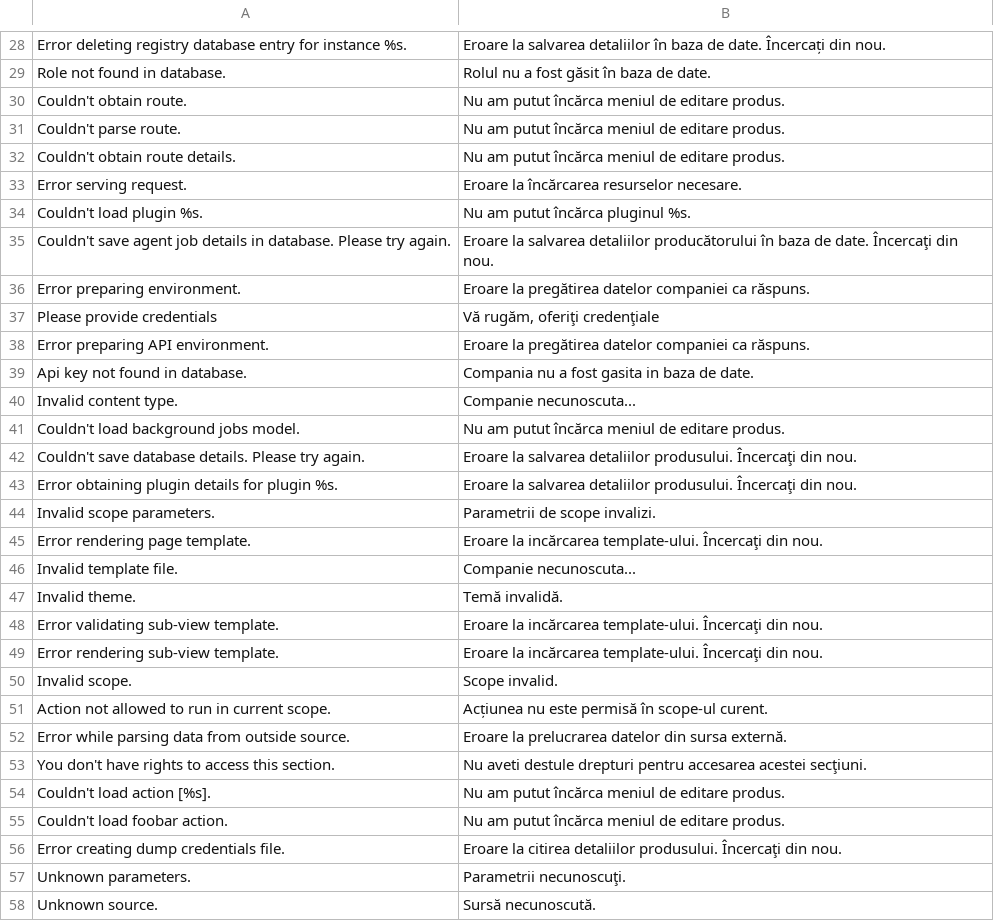
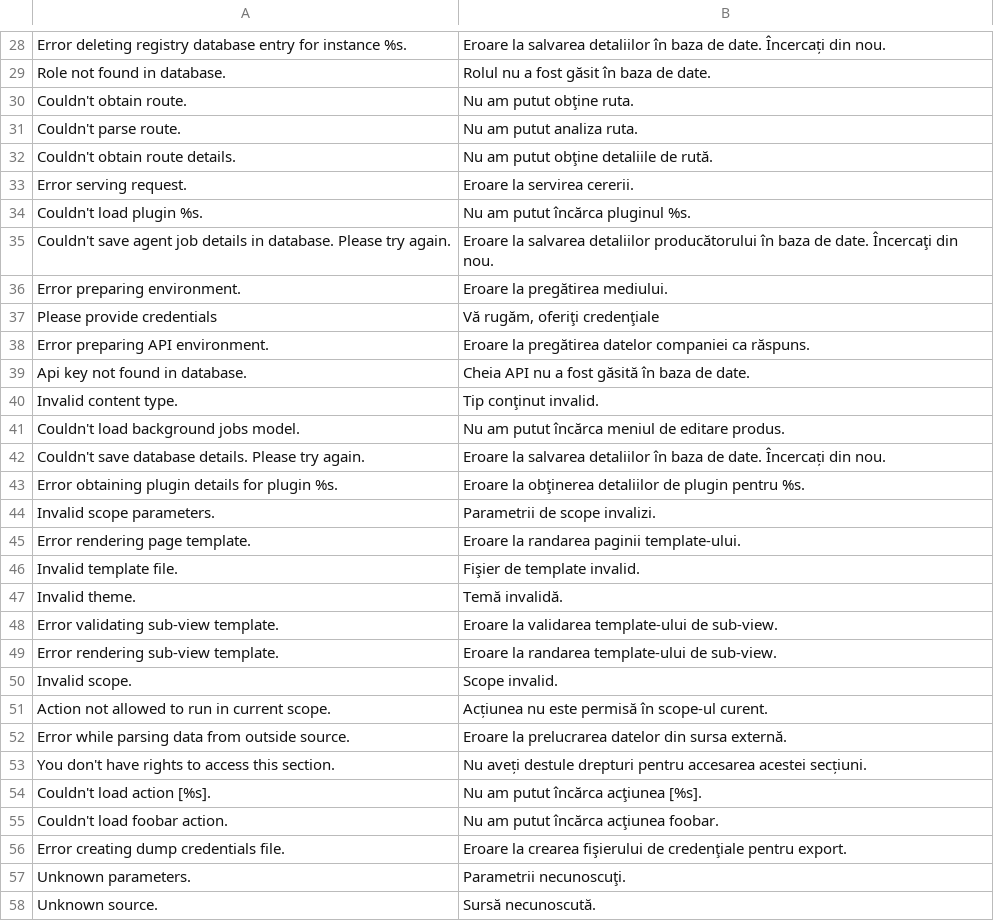
Before and after one commit to tipul07/phs, a CSV file: languages/ro.dist/ro-utf8.csv, drawn as a sheet; only a part is shown, gaps mark what is left out; the diff covers the shown part only.

```diff
--- a/languages/ro.dist/ro-utf8.csv
+++ b/languages/ro.dist/ro-utf8.csv
@@ -29,22 +29,22 @@ Error deleting registry database entry for instance %s.,Eroare la salvarea detal
 Role not found in database.,Rolul nu a fost găsit în baza de date.
-Couldn't obtain route.,Nu am putut încărca meniul de editare produs.
-Couldn't parse route.,Nu am putut încărca meniul de editare produs.
-Couldn't obtain route details.,Nu am putut încărca meniul de editare produs.
-Error serving request.,Eroare la încărcarea resurselor necesare.
+Couldn't obtain route.,Nu am putut obţine ruta.
+Couldn't parse route.,Nu am putut analiza ruta.
+Couldn't obtain route details.,Nu am putut obţine detaliile de rută.
+Error serving request.,Eroare la servirea cererii.
 Couldn't load plugin %s.,Nu am putut încărca pluginul %s.
 Couldn't save agent job details in database. Please try again.,Eroare la salvarea detaliilor producătorului în baza de date. Încercaţi din nou.
-Error preparing environment.,Eroare la pregătirea datelor companiei ca răspuns.
+Error preparing environment.,Eroare la pregătirea mediului.
 Please provide credentials,"Vă rugăm, oferiţi credenţiale"
 Error preparing API environment.,Eroare la pregătirea datelor companiei ca răspuns.
-Api key not found in database.,Compania nu a fost gasita in baza de date.
-Invalid content type.,Companie necunoscuta...
+Api key not found in database.,Cheia API nu a fost găsită în baza de date.
+Invalid content type.,Tip conţinut invalid.
 Couldn't load background jobs model.,Nu am putut încărca meniul de editare produs.
-Couldn't save database details. Please try again.,Eroare la salvarea detaliilor produsului. Încercaţi din nou.
-Error obtaining plugin details for plugin %s.,Eroare la salvarea detaliilor produsului. Încercaţi din nou.
+Couldn't save database details. Please try again.,Eroare la salvarea detaliilor în baza de date. Încercați din nou.
+Error obtaining plugin details for plugin %s.,Eroare la obţinerea detaliilor de plugin pentru %s.
 Invalid scope parameters.,Parametrii de scope invalizi.
-Error rendering page template.,Eroare la incărcarea template-ului. Încercaţi din nou.
-Invalid template file.,Companie necunoscuta...
+Error rendering page template.,Eroare la randarea paginii template-ului.
+Invalid template file.,Fişier de template invalid.
 Invalid theme.,Temă invalidă.
-Error validating sub-view template.,Eroare la incărcarea template-ului. Încercaţi din nou.
-Error rendering sub-view template.,Eroare la incărcarea template-ului. Încercaţi din nou.
+Error validating sub-view template.,Eroare la validarea template-ului de sub-view.
+Error rendering sub-view template.,Eroare la randarea template-ului de sub-view.
 Invalid scope.,Scope invalid.
@@ -52,6 +52,6 @@ Action not allowed to run in current scope.,Acțiunea nu este permisă în scope
 Error while parsing data from outside source.,Eroare la prelucrarea datelor din sursa externă.
-You don't have rights to access this section.,Nu aveti destule drepturi pentru accesarea acestei secţiuni.
-Couldn't load action [%s].,Nu am putut încărca meniul de editare produs.
-Couldn't load foobar action.,Nu am putut încărca meniul de editare produs.
-Error creating dump credentials file.,Eroare la citirea detaliilor produsului. Încercaţi din nou.
+You don't have rights to access this section.,Nu aveți destule drepturi pentru accesarea acestei secțiuni.
+Couldn't load action [%s].,Nu am putut încărca acţiunea [%s].
+Couldn't load foobar action.,Nu am putut încărca acţiunea foobar.
+Error creating dump credentials file.,Eroare la crearea fişierului de credenţiale pentru export.
 Unknown parameters.,Parametrii necunoscuţi.
```
Also changed, not shown: 55 added rows and 10 edited cells elsewhere in this file, languages/ro.dist/ro.csv.
